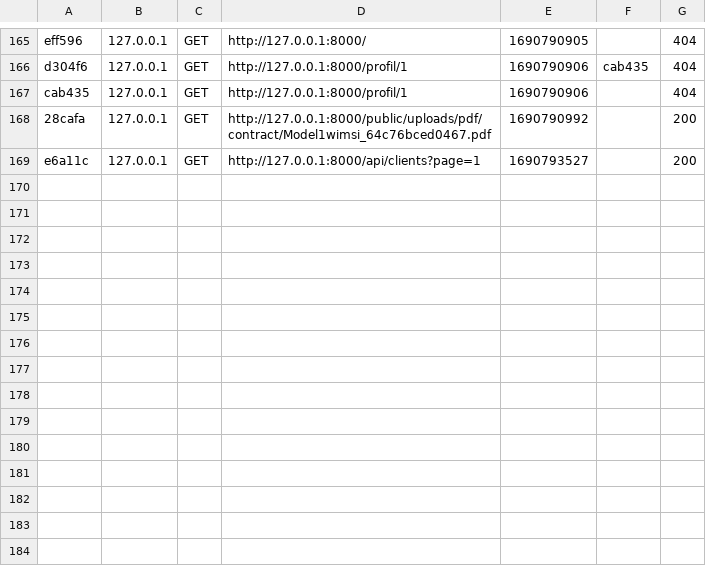
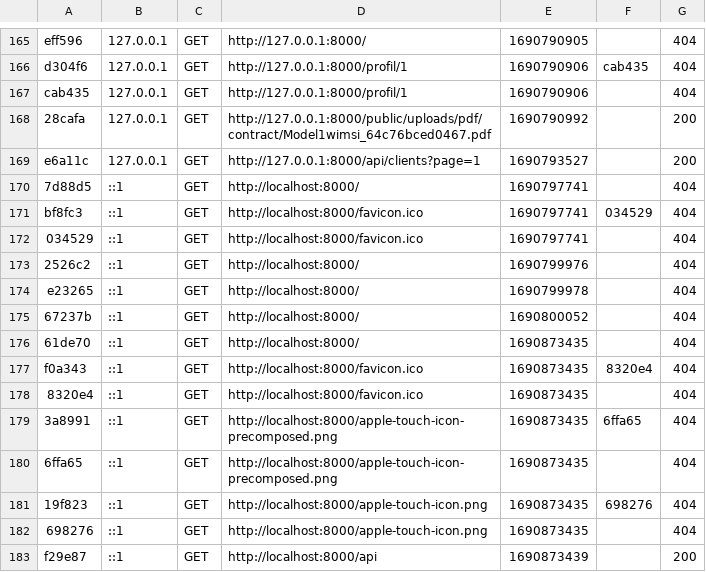
Before and after one commit to XyloxExe/server-crm-hdm, a CSV file: api-crm-hdm/var/cache/dev/profiler/index.csv, drawn as a sheet; only a part is shown, gaps mark what is left out.

```diff
--- a/api-crm-hdm/var/cache/dev/profiler/index.csv
+++ b/api-crm-hdm/var/cache/dev/profiler/index.csv
@@ -169 +169,15 @@ cab435,127.0.0.1,GET,http://127.0.0.1:8000/profil/1,1690790906,,404
 e6a11c,127.0.0.1,GET,http://127.0.0.1:8000/api/clients?page=1,1690793527,,200
+7d88d5,::1,GET,http://localhost:8000/,1690797741,,404
+bf8fc3,::1,GET,http://localhost:8000/favicon.ico,1690797741,034529,404
+034529,::1,GET,http://localhost:8000/favicon.ico,1690797741,,404
+2526c2,::1,GET,http://localhost:8000/,1690799976,,404
+e23265,::1,GET,http://localhost:8000/,1690799978,,404
+67237b,::1,GET,http://localhost:8000/,1690800052,,404
+61de70,::1,GET,http://localhost:8000/,1690873435,,404
+f0a343,::1,GET,http://localhost:8000/favicon.ico,1690873435,8320e4,404
+8320e4,::1,GET,http://localhost:8000/favicon.ico,1690873435,,404
+3a8991,::1,GET,http://localhost:8000/apple-touch-icon-precomposed.png,1690873435,6ffa65,404
+6ffa65,::1,GET,http://localhost:8000/apple-touch-icon-precomposed.png,1690873435,,404
+19f823,::1,GET,http://localhost:8000/apple-touch-icon.png,1690873435,698276,404
+698276,::1,GET,http://localhost:8000/apple-touch-icon.png,1690873435,,404
+f29e87,::1,GET,http://localhost:8000/api,1690873439,,200
```
Also changed, not shown: 9 other files.
